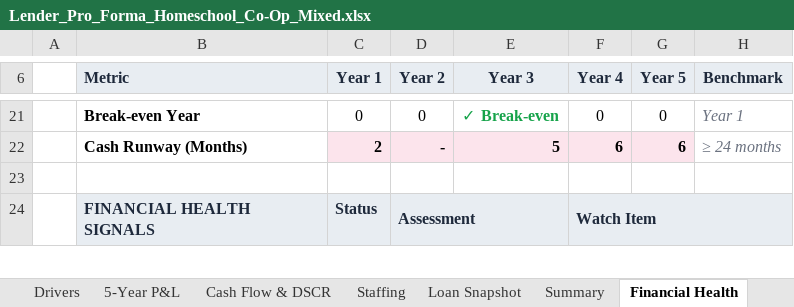
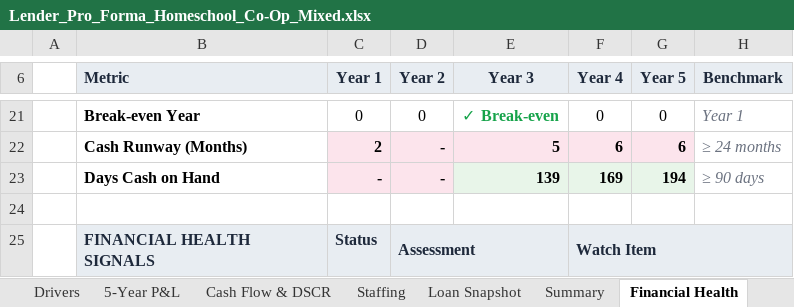
Before and after one commit to oronico/Schoolstack_Budget, an Excel workbook: artifacts/api-server/qa-output/Lender_Pro_Forma_Homeschool_Co-Op_Mixed.xlsx, sheet Financial Health, drawn as a sheet; only a part is shown, gaps mark what is left out; values as stored, in another font and other column widths than the file's, no borders; conditional formats not drawn; the diff names each change by its address in the sheet, - before the commit and + after, or states it on an @@ line.

Commit message:
Task #109: Days Cash on Hand (DCOH) everywhere
Wire DCOH metric into all four display surfaces:

1. Added `computeDaysCashOnHand` helper to workbook-helpers.ts
   - Formula: (endingCash / totalAnnualExpenses) * 365
   - Clamps to 0 for negative cash; returns 365 when no expenses
   - Single shared helper used everywhere (no duplicate formulas)

2. Added BENCHMARK_DCOH_GREEN (90) and BENCHMARK_DCOH_AMBER (45)
   constants to benchmark-thresholds.ts

3. Financial Health dashboard: Added "Days Cash on Hand" row after
   "Cash Runway (Months)" with 5-year values and green/amber/red
   conditional fill based on thresholds

4. Consultant engine: Added "Days Cash on Hand (Year 1)" entry to
   keyMetrics array with value, status, interpretation, and benchmark

5. Financial health signals: Added `days_cash` dimension with
   healthy/watch/at_risk signals using the same thresholds

6. Lender Pro Forma export: Added DCOH on Summary tab at row 19
   after DSCR rows, with conditional color fill; moved footer down

7. Underwriting workbook: Refactored existing covenant check at
   line ~2170 to use shared `computeDaysCashOnHand` helper

Files changed:
- benchmark-thresholds.ts (new constants)
- workbook-helpers.ts (new helper + dashboard row + imports)
- consultant-engine.ts (keyMetrics + healthSignals integration)
- financial-health.ts (new days_cash dimension)
- lender-proforma-export.ts (summary tab DCOH row)
- underwriting-workbook.ts (refactored covenant check)

Replit-Task-Id: 56457b01-b635-47ad-bbc3-eda2eb0d2732

```diff
--- a/artifacts/api-server/qa-output/Lender_Pro_Forma_Homeschool_Co-Op_Mixed.xlsx (sheet Financial Health)
+++ b/artifacts/api-server/qa-output/Lender_Pro_Forma_Homeschool_Co-Op_Mixed.xlsx (sheet Financial Health)
+row 23:  | Days Cash on Hand | - | - | 139 | 169 | 194 | ≥ 90 days
```
Also changed, not shown: sheet Summary, artifacts/api-server/qa-output/Lender_Pro_Forma_Charter_ADA_Grade-Band.xlsx, artifacts/api-server/qa-output/Lender_Pro_Forma_Charter_Public_Funding.xlsx, 34 other files.
